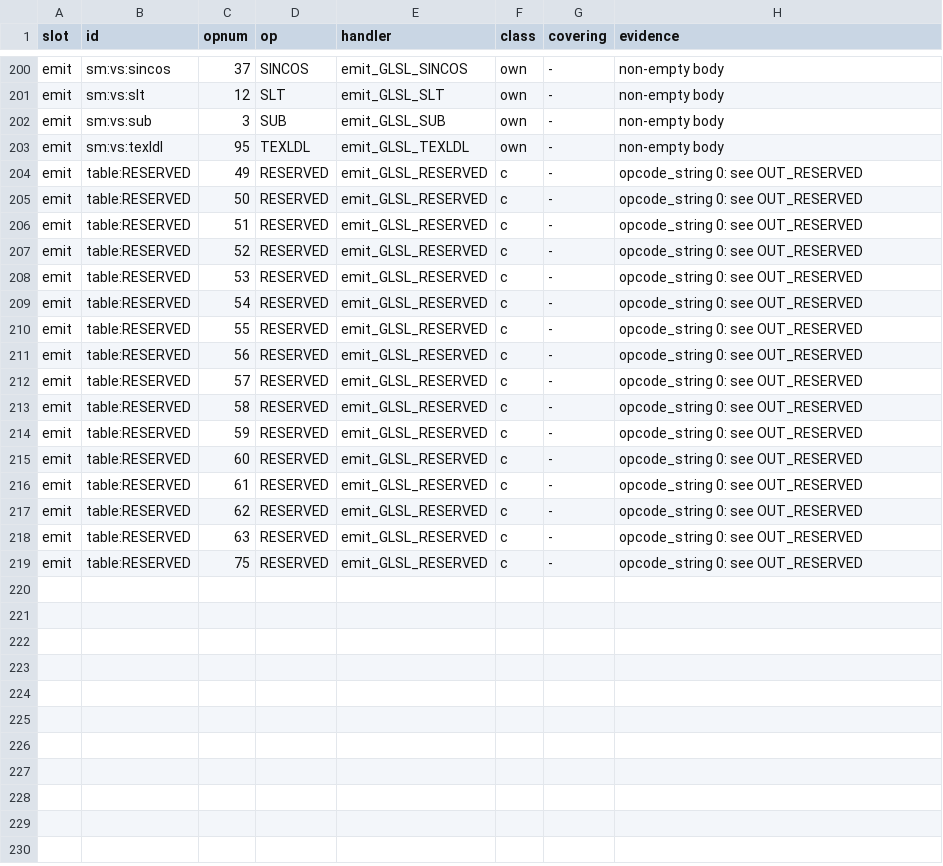
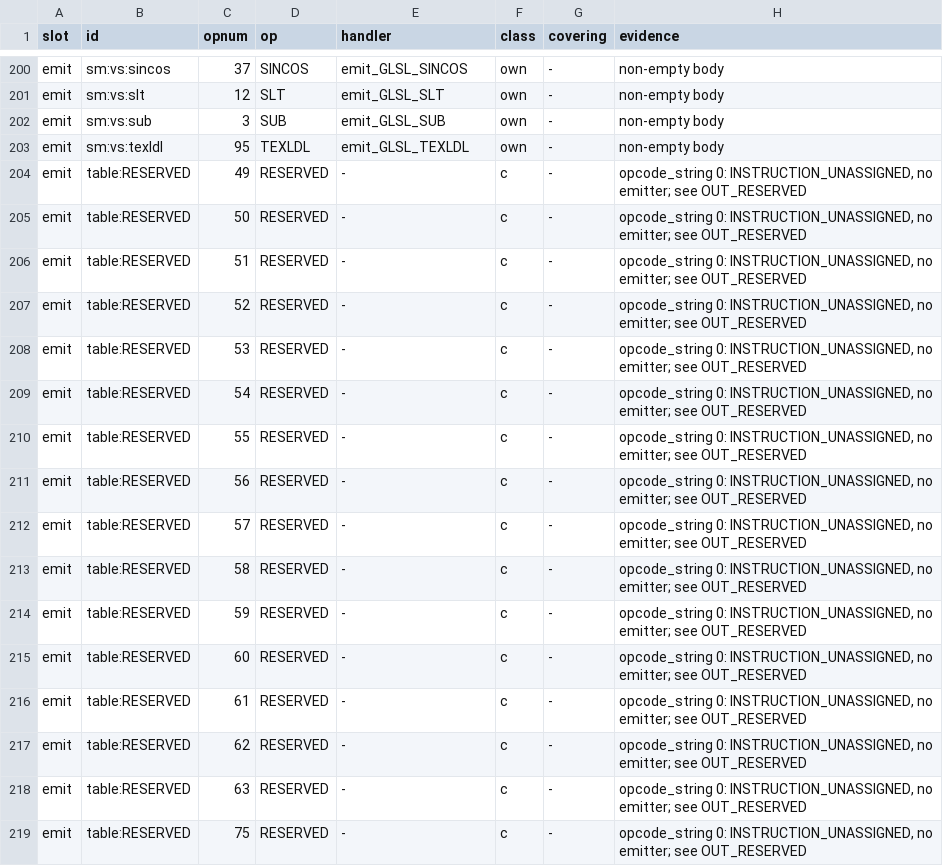
Before and after one commit to toadharvard/nx-agent, a TSV file: ports/fnv-nx/render/shaders/total/op_cover.tsv, drawn as a sheet; only a part is shown, gaps mark what is left out.

```diff
--- a/ports/fnv-nx/render/shaders/total/op_cover.tsv
+++ b/ports/fnv-nx/render/shaders/total/op_cover.tsv
@@ -203,17 +203,17 @@ emit	sm:vs:sub	3	SUB	emit_GLSL_SUB	own	-	non-empty body
 emit	sm:vs:texldl	95	TEXLDL	emit_GLSL_TEXLDL	own	-	non-empty body
-emit	table:RESERVED	49	RESERVED	emit_GLSL_RESERVED	c	-	opcode_string 0: see OUT_RESERVED
-emit	table:RESERVED	50	RESERVED	emit_GLSL_RESERVED	c	-	opcode_string 0: see OUT_RESERVED
-emit	table:RESERVED	51	RESERVED	emit_GLSL_RESERVED	c	-	opcode_string 0: see OUT_RESERVED
-emit	table:RESERVED	52	RESERVED	emit_GLSL_RESERVED	c	-	opcode_string 0: see OUT_RESERVED
-emit	table:RESERVED	53	RESERVED	emit_GLSL_RESERVED	c	-	opcode_string 0: see OUT_RESERVED
-emit	table:RESERVED	54	RESERVED	emit_GLSL_RESERVED	c	-	opcode_string 0: see OUT_RESERVED
-emit	table:RESERVED	55	RESERVED	emit_GLSL_RESERVED	c	-	opcode_string 0: see OUT_RESERVED
-emit	table:RESERVED	56	RESERVED	emit_GLSL_RESERVED	c	-	opcode_string 0: see OUT_RESERVED
-emit	table:RESERVED	57	RESERVED	emit_GLSL_RESERVED	c	-	opcode_string 0: see OUT_RESERVED
-emit	table:RESERVED	58	RESERVED	emit_GLSL_RESERVED	c	-	opcode_string 0: see OUT_RESERVED
-emit	table:RESERVED	59	RESERVED	emit_GLSL_RESERVED	c	-	opcode_string 0: see OUT_RESERVED
-emit	table:RESERVED	60	RESERVED	emit_GLSL_RESERVED	c	-	opcode_string 0: see OUT_RESERVED
-emit	table:RESERVED	61	RESERVED	emit_GLSL_RESERVED	c	-	opcode_string 0: see OUT_RESERVED
-emit	table:RESERVED	62	RESERVED	emit_GLSL_RESERVED	c	-	opcode_string 0: see OUT_RESERVED
-emit	table:RESERVED	63	RESERVED	emit_GLSL_RESERVED	c	-	opcode_string 0: see OUT_RESERVED
-emit	table:RESERVED	75	RESERVED	emit_GLSL_RESERVED	c	-	opcode_string 0: see OUT_RESERVED
+emit	table:RESERVED	49	RESERVED	-	c	-	opcode_string 0: INSTRUCTION_UNASSIGNED, no emitter; see OUT_RESERVED
+emit	table:RESERVED	50	RESERVED	-	c	-	opcode_string 0: INSTRUCTION_UNASSIGNED, no emitter; see OUT_RESERVED
+emit	table:RESERVED	51	RESERVED	-	c	-	opcode_string 0: INSTRUCTION_UNASSIGNED, no emitter; see OUT_RESERVED
+emit	table:RESERVED	52	RESERVED	-	c	-	opcode_string 0: INSTRUCTION_UNASSIGNED, no emitter; see OUT_RESERVED
+emit	table:RESERVED	53	RESERVED	-	c	-	opcode_string 0: INSTRUCTION_UNASSIGNED, no emitter; see OUT_RESERVED
+emit	table:RESERVED	54	RESERVED	-	c	-	opcode_string 0: INSTRUCTION_UNASSIGNED, no emitter; see OUT_RESERVED
+emit	table:RESERVED	55	RESERVED	-	c	-	opcode_string 0: INSTRUCTION_UNASSIGNED, no emitter; see OUT_RESERVED
+emit	table:RESERVED	56	RESERVED	-	c	-	opcode_string 0: INSTRUCTION_UNASSIGNED, no emitter; see OUT_RESERVED
+emit	table:RESERVED	57	RESERVED	-	c	-	opcode_string 0: INSTRUCTION_UNASSIGNED, no emitter; see OUT_RESERVED
+emit	table:RESERVED	58	RESERVED	-	c	-	opcode_string 0: INSTRUCTION_UNASSIGNED, no emitter; see OUT_RESERVED
+emit	table:RESERVED	59	RESERVED	-	c	-	opcode_string 0: INSTRUCTION_UNASSIGNED, no emitter; see OUT_RESERVED
+emit	table:RESERVED	60	RESERVED	-	c	-	opcode_string 0: INSTRUCTION_UNASSIGNED, no emitter; see OUT_RESERVED
+emit	table:RESERVED	61	RESERVED	-	c	-	opcode_string 0: INSTRUCTION_UNASSIGNED, no emitter; see OUT_RESERVED
+emit	table:RESERVED	62	RESERVED	-	c	-	opcode_string 0: INSTRUCTION_UNASSIGNED, no emitter; see OUT_RESERVED
+emit	table:RESERVED	63	RESERVED	-	c	-	opcode_string 0: INSTRUCTION_UNASSIGNED, no emitter; see OUT_RESERVED
+emit	table:RESERVED	75	RESERVED	-	c	-	opcode_string 0: INSTRUCTION_UNASSIGNED, no emitter; see OUT_RESERVED
```
Also changed, not shown: ports/fnv-nx/render/shaders/total/op_reserved.tsv, ports/fnv-nx/render/shaders/translator/constants.tsv, 5 other files.
